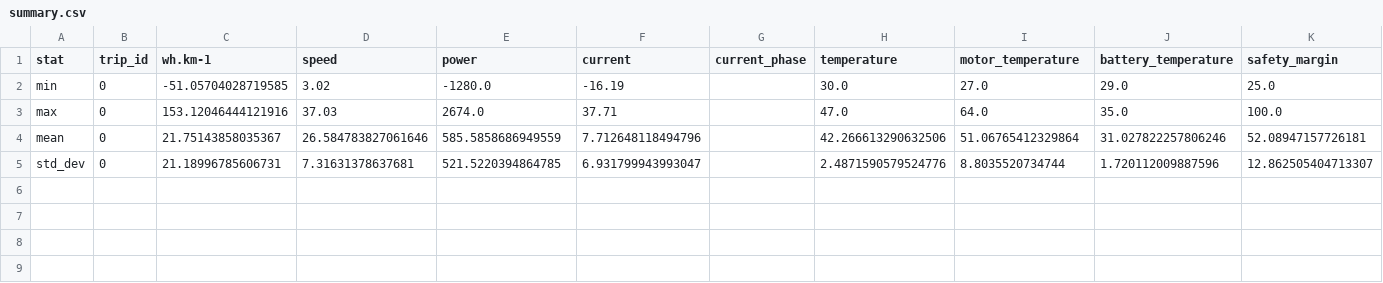
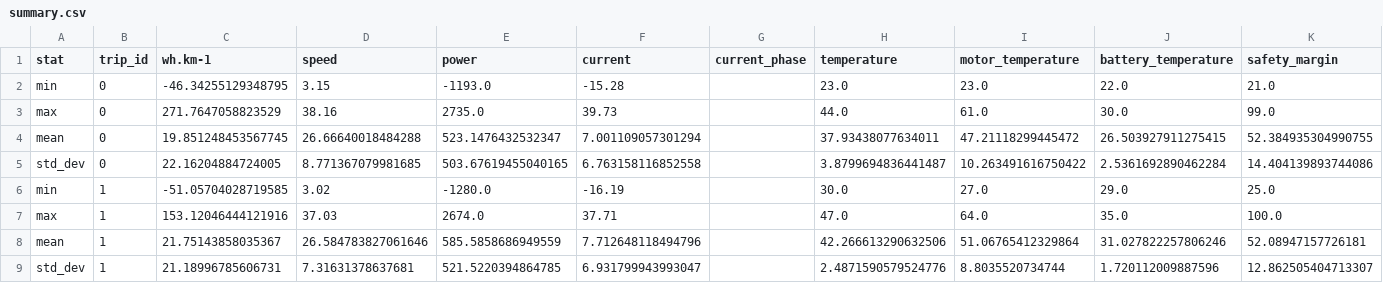
Before and after one commit to Tritbool/EUC_core, a CSV file: stats/v9/summary.csv, drawn as a sheet.

Commit message:
v9 trip

```diff
--- a/stats/v9/summary.csv
+++ b/stats/v9/summary.csv
@@ -1,5 +1,9 @@
 stat,trip_id,wh.km-1,speed,power,current,current_phase,temperature,motor_temperature,battery_temperature,safety_margin
-min,0,-51.05704028719585,3.02,-1280.0,-16.19,,30.0,27.0,29.0,25.0
-max,0,153.12046444121916,37.03,2674.0,37.71,,47.0,64.0,35.0,100.0
-mean,0,21.75143858035367,26.584783827061646,585.5858686949559,7.712648118494796,,42.266613290632506,51.06765412329864,31.027822257806246,52.08947157726181
-std_dev,0,21.18996785606731,7.31631378637681,521.5220394864785,6.931799943993047,,2.4871590579524776,8.8035520734744,1.720112009887596,12.862505404713307
+min,0,-46.34255129348795,3.15,-1193.0,-15.28,,23.0,23.0,22.0,21.0
+max,0,271.7647058823529,38.16,2735.0,39.73,,44.0,61.0,30.0,99.0
+mean,0,19.851248453567745,26.66640018484288,523.1476432532347,7.001109057301294,,37.93438077634011,47.21118299445472,26.503927911275415,52.384935304990755
+std_dev,0,22.16204884724005,8.771367079981685,503.67619455040165,6.763158116852558,,3.8799694836441487,10.263491616750422,2.5361692890462284,14.404139893744086
+min,1,-51.05704028719585,3.02,-1280.0,-16.19,,30.0,27.0,29.0,25.0
+max,1,153.12046444121916,37.03,2674.0,37.71,,47.0,64.0,35.0,100.0
+mean,1,21.75143858035367,26.584783827061646,585.5858686949559,7.712648118494796,,42.266613290632506,51.06765412329864,31.027822257806246,52.08947157726181
+std_dev,1,21.18996785606731,7.31631378637681,521.5220394864785,6.931799943993047,,2.4871590579524776,8.8035520734744,1.720112009887596,12.862505404713307
```
Also changed, not shown: stats/master_pro_V2/conso.csv, stats/master_pro_V2/env.csv, 34 other files.
